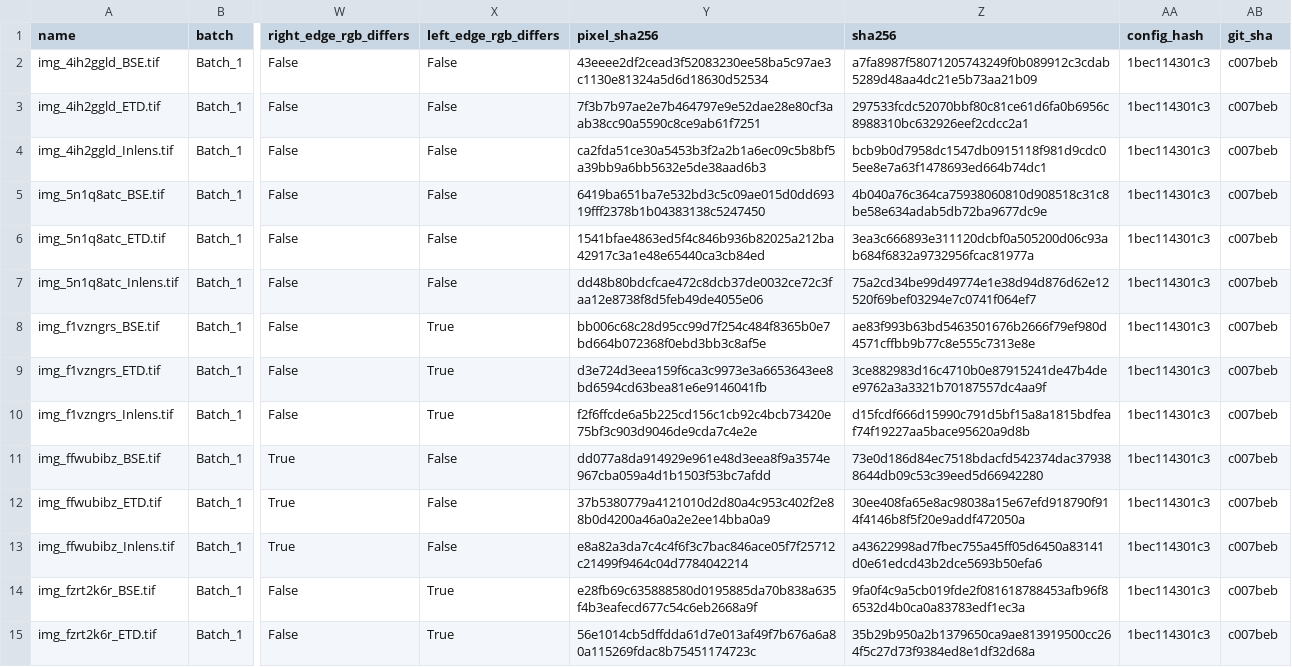
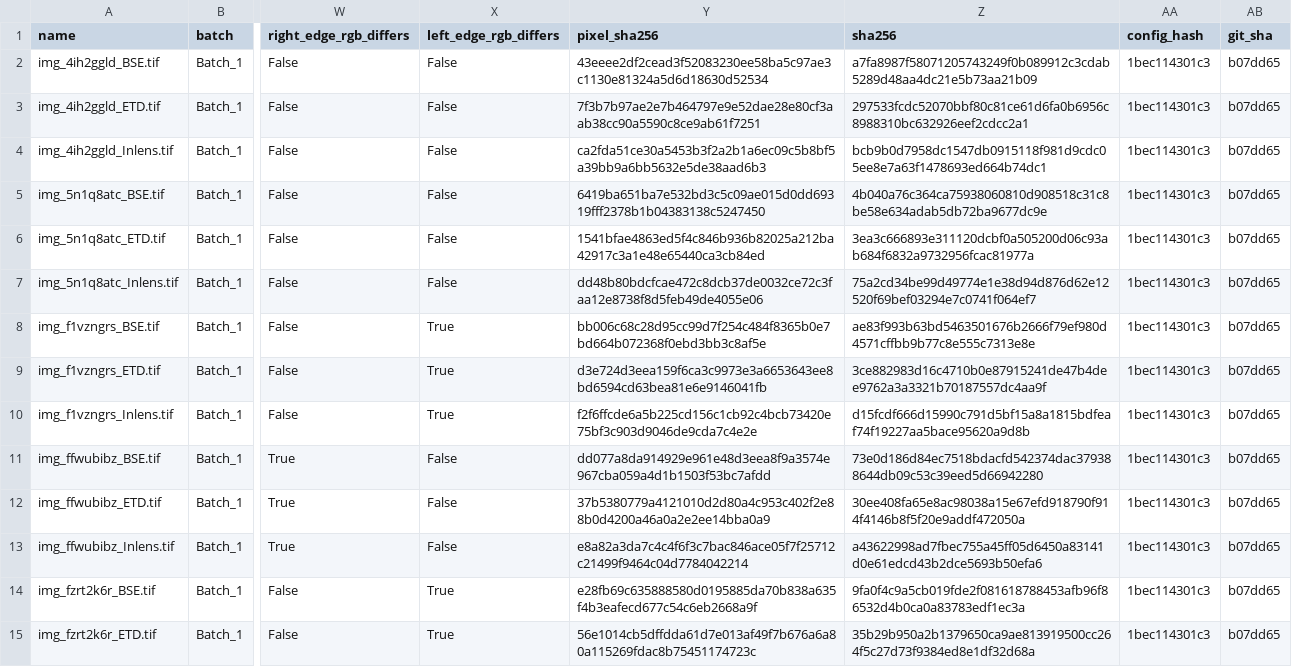
Before and after one commit to Cottrell-LockedIn/AIxScience, a CSV file: results/audit/files.csv, drawn as a sheet; only a part is shown, gaps mark what is left out; the diff covers the shown part only; the diff names each change by its address in the sheet, - before the commit and + after, or states it on an @@ line.

```diff
--- a/results/audit/files.csv
+++ b/results/audit/files.csv
-AB2:AB15 (git_sha): c007beb
+AB2:AB15 (git_sha): b07dd65
```
Also changed, not shown: 1 added row and 78 edited cells elsewhere in this file, results/audit/images.csv, results/audit/index_sample.csv, 8 other files.
